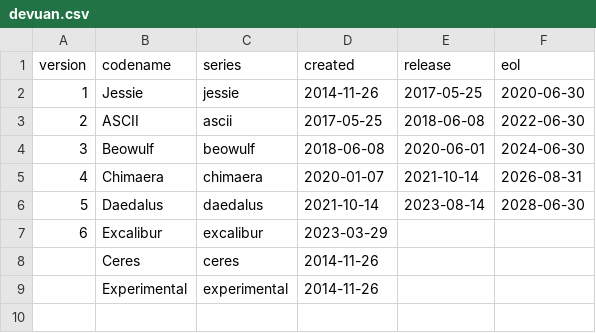
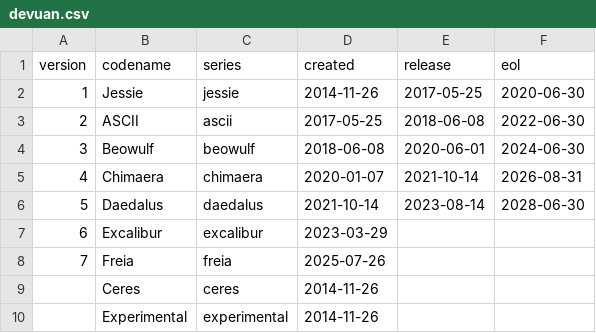
Before and after one commit to alvistack/debian-distro-info-data, a CSV file: devuan.csv, drawn as a sheet.

Commit message:
Add Devuan 7, codename freia.

```diff
--- a/devuan.csv
+++ b/devuan.csv
@@ -7,2 +7,3 @@ version,codename,series,created,release,eol
 6,Excalibur,excalibur,2023-03-29
+7,Freia,freia,2025-07-26
 ,Ceres,ceres,2014-11-26
```
Also changed, not shown: 1 other file.
